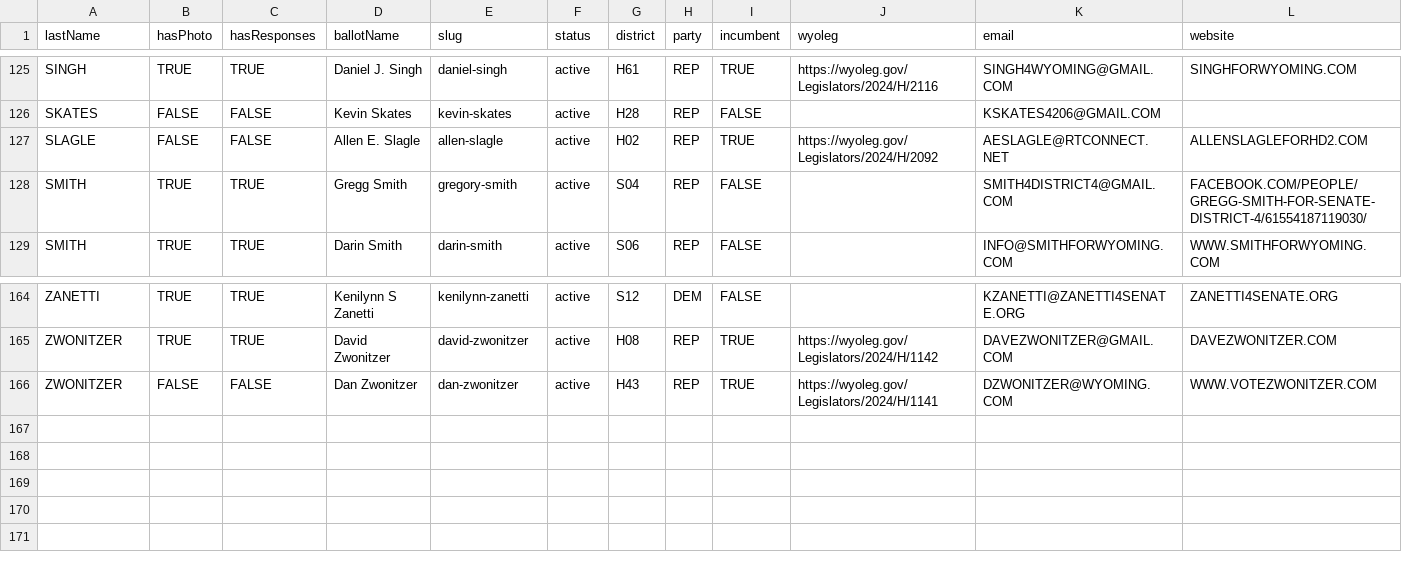
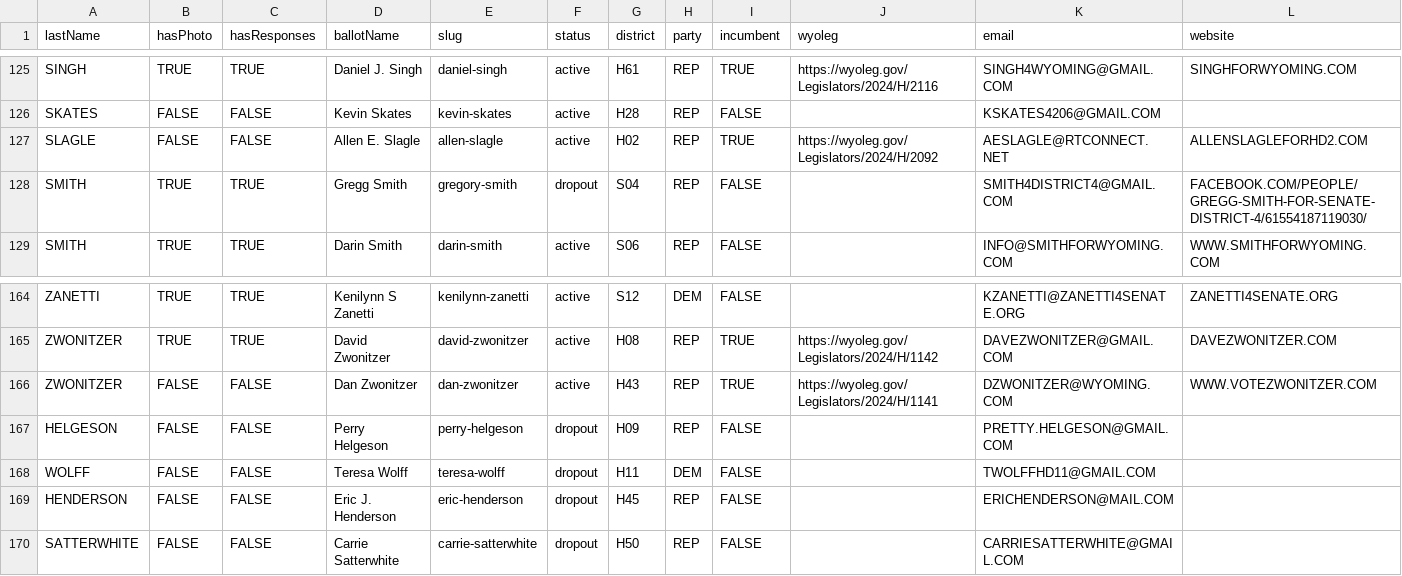
Before and after one commit to wyofile/election-guide, a CSV file: inputs/candidate-data.csv, drawn as a sheet; only a part is shown, gaps mark what is left out.

Commit message:
add buckets for withdrawn/dropout candidates

```diff
--- a/inputs/candidate-data.csv
+++ b/inputs/candidate-data.csv
@@ -127,3 +127,3 @@ SKATES,FALSE,FALSE,Kevin Skates,kevin-skates,active,H28,REP,FALSE,,KSKATES4206@G
 SLAGLE,FALSE,FALSE,Allen E. Slagle,allen-slagle,active,H02,REP,TRUE,https://wyoleg.gov/Legislators/2024/H/2092,AESLAGLE@RTCONNECT.NET,ALLENSLAGLEFORHD2.COM
-SMITH,TRUE,TRUE,Gregg Smith,gregory-smith,active,S04,REP,FALSE,,SMITH4DISTRICT4@GMAIL.COM,FACEBOOK.COM/PEOPLE/GREGG-SMITH-FOR-SENATE-DISTRICT-4/61554187119030/
+SMITH,TRUE,TRUE,Gregg Smith,gregory-smith,dropout,S04,REP,FALSE,,SMITH4DISTRICT4@GMAIL.COM,FACEBOOK.COM/PEOPLE/GREGG-SMITH-FOR-SENATE-DISTRICT-4/61554187119030/
 SMITH,TRUE,TRUE,Darin Smith,darin-smith,active,S06,REP,FALSE,,INFO@SMITHFORWYOMING.COM,WWW.SMITHFORWYOMING.COM
@@ -166 +166,5 @@ ZWONITZER,TRUE,TRUE,David Zwonitzer,david-zwonitzer,active,H08,REP,TRUE,https://
 ZWONITZER,FALSE,FALSE,Dan Zwonitzer,dan-zwonitzer,active,H43,REP,TRUE,https://wyoleg.gov/Legislators/2024/H/1141,DZWONITZER@WYOMING.COM,WWW.VOTEZWONITZER.COM
+HELGESON,FALSE,FALSE,Perry Helgeson,perry-helgeson,dropout,H09,REP,FALSE,,PRETTY.HELGESON@GMAIL.COM,
+WOLFF,FALSE,FALSE,Teresa Wolff,teresa-wolff,dropout,H11,DEM,FALSE,,TWOLFFHD11@GMAIL.COM,
+HENDERSON,FALSE,FALSE,Eric J. Henderson,eric-henderson,dropout,H45,REP,FALSE,,ERICHENDERSON@MAIL.COM,
+SATTERWHITE,FALSE,FALSE,Carrie Satterwhite,carrie-satterwhite,dropout,H50,REP,FALSE,,CARRIESATTERWHITE@GMAIL.COM,
```
Also changed, not shown: 9 other files.
